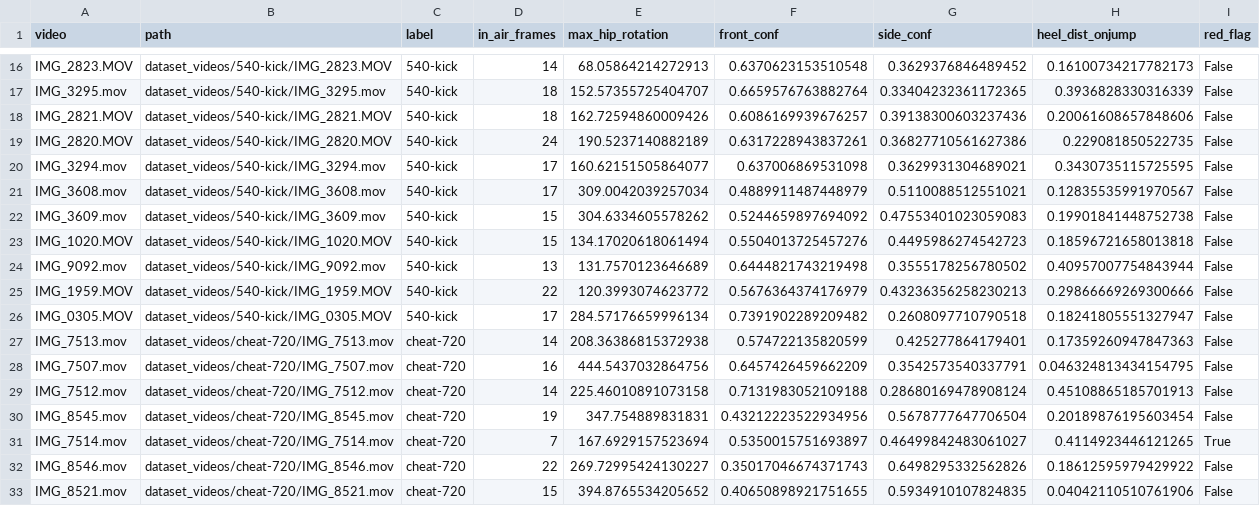
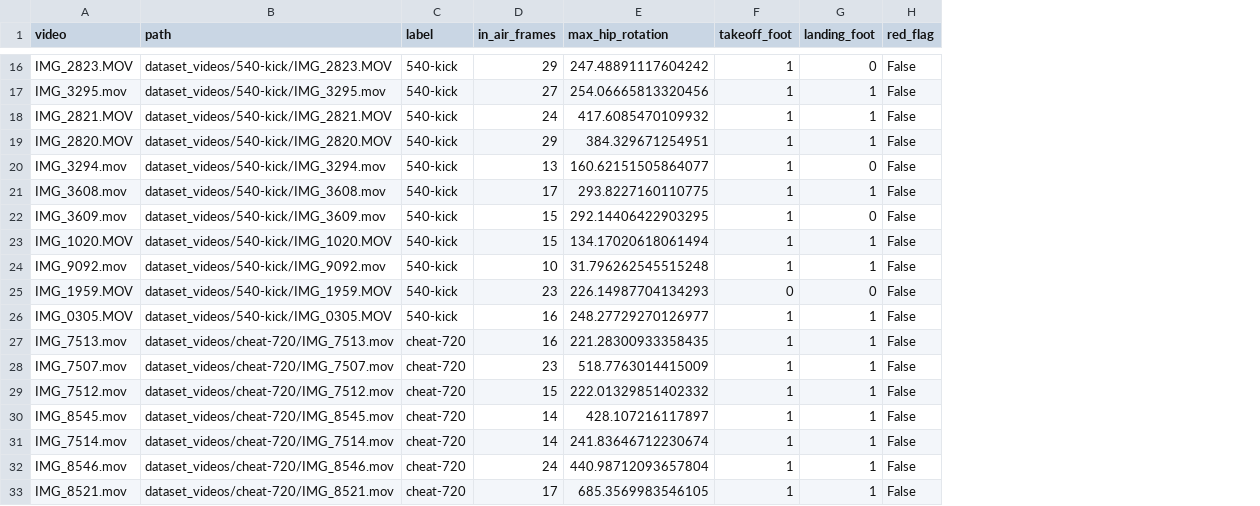
Before and after one commit to juggernautofmc/tricking-cv, a CSV file: dataset.csv, drawn as a sheet; only a part is shown, gaps mark what is left out; removed rows and columns are numbered as before the commit, all else as after; the diff covers the shown part only; the diff names each change by its address in the sheet, - before the commit and + after, or states it on an @@ line.

Commit message:
added takeoff/landing foot

```diff
--- a/dataset.csv
+++ b/dataset.csv
-column F (front_conf), rows 16-33: 0.6370623153510548 | 0.6659576763882764 | 0.6086169939676257 | 0.6317228943837261 | 0.637006869531098 | 0.4889911487448979 | 0.5244659897694092 | 0.5504013725457276 | 0.6444821743219498 | 0.5676364374176979 | 0.7391902289209482 | 0.574722135820599 | 0.6457426459662209 | 0.7131983052109188 | 0.43212223522934956 | 0.5350015751693897 | 0.35017046674371743 | 0.40650898921751655
-column G (side_conf), rows 16-33: 0.3629376846489452 | 0.33404232361172365 | 0.39138300603237436 | 0.36827710561627386 | 0.3629931304689021 | 0.5110088512551021 | 0.47553401023059083 | 0.4495986274542723 | 0.3555178256780502 | 0.43236356258230213 | 0.2608097710790518 | 0.425277864179401 | 0.3542573540337791 | 0.28680169478908124 | 0.5678777647706504 | 0.46499842483061027 | 0.6498295332562826 | 0.5934910107824835
-column H (heel_dist_onjump), rows 16-33: 0.16100734217782173 | 0.3936828330316339 | 0.20061608657848606 | 0.229081850522735 | 0.3430735115725595 | 0.12835535991970567 | 0.19901841448752738 | 0.18596721658013818 | 0.40957007754843944 | 0.29866669269300666 | 0.18241805551327947 | 0.17359260947847363 | 0.046324813434154795 | 0.45108865185701913 | 0.20189876195603454 | 0.4114923446121265 | 0.18612595979429922 | 0.04042110510761906
+column F (takeoff_foot), rows 16-33: 1 | 1 | 1 | 1 | 1 | 1 | 1 | 1 | 1 | 0 | 1 | 1 | 1 | 1 | 1 | 1 | 1 | 1
+column G (landing_foot), rows 16-33: 0 | 1 | 1 | 1 | 0 | 1 | 0 | 1 | 1 | 0 | 1 | 1 | 1 | 1 | 1 | 1 | 1 | 1
-D16 (in_air_frames): 14
+D16 (in_air_frames): 29
-E16 (max_hip_rotation): 68.05864214272913
+E16 (max_hip_rotation): 247.48891117604242
-D17 (in_air_frames): 18
+D17 (in_air_frames): 27
-E17 (max_hip_rotation): 152.57355725404707
+E17 (max_hip_rotation): 254.06665813320456
-D18 (in_air_frames): 18
+D18 (in_air_frames): 24
-E18 (max_hip_rotation): 162.72594860009426
+E18 (max_hip_rotation): 417.6085470109932
-D19 (in_air_frames): 24
+D19 (in_air_frames): 29
-E19 (max_hip_rotation): 190.5237140882189
+E19 (max_hip_rotation): 384.329671254951
-D20 (in_air_frames): 17
+D20 (in_air_frames): 13
-E21 (max_hip_rotation): 309.0042039257034
+E21 (max_hip_rotation): 293.8227160110775
-E22 (max_hip_rotation): 304.6334605578262
+E22 (max_hip_rotation): 292.14406422903295
-D24 (in_air_frames): 13
+D24 (in_air_frames): 10
-E24 (max_hip_rotation): 131.7570123646689
+E24 (max_hip_rotation): 31.796262545515248
-D25 (in_air_frames): 22
+D25 (in_air_frames): 23
-E25 (max_hip_rotation): 120.3993074623772
+E25 (max_hip_rotation): 226.14987704134293
-D26 (in_air_frames): 17
+D26 (in_air_frames): 16
-E26 (max_hip_rotation): 284.57176659996134
+E26 (max_hip_rotation): 248.27729270126977
-D27 (in_air_frames): 14
+D27 (in_air_frames): 16
-E27 (max_hip_rotation): 208.36386815372938
+E27 (max_hip_rotation): 221.28300933358435
-D28 (in_air_frames): 16
+D28 (in_air_frames): 23
-E28 (max_hip_rotation): 444.5437032864756
+E28 (max_hip_rotation): 518.7763014415009
-D29 (in_air_frames): 14
+D29 (in_air_frames): 15
-E29 (max_hip_rotation): 225.46010891073158
+E29 (max_hip_rotation): 222.01329851402332
-D30 (in_air_frames): 19
+D30 (in_air_frames): 14
-E30 (max_hip_rotation): 347.754889831831
+E30 (max_hip_rotation): 428.107216117897
-D31 (in_air_frames): 7
+D31 (in_air_frames): 14
-E31 (max_hip_rotation): 167.6929157523694
+E31 (max_hip_rotation): 241.83646712230674
-H31 (red_flag): True
+H31 (red_flag): False
-D32 (in_air_frames): 22
+D32 (in_air_frames): 24
-E32 (max_hip_rotation): 269.72995424130227
+E32 (max_hip_rotation): 440.98712093657804
-D33 (in_air_frames): 15
+D33 (in_air_frames): 17
-E33 (max_hip_rotation): 394.8765534205652
+E33 (max_hip_rotation): 685.3569983546105
```
Also changed, not shown: 74 edited cells elsewhere in this file, 4 other files.
